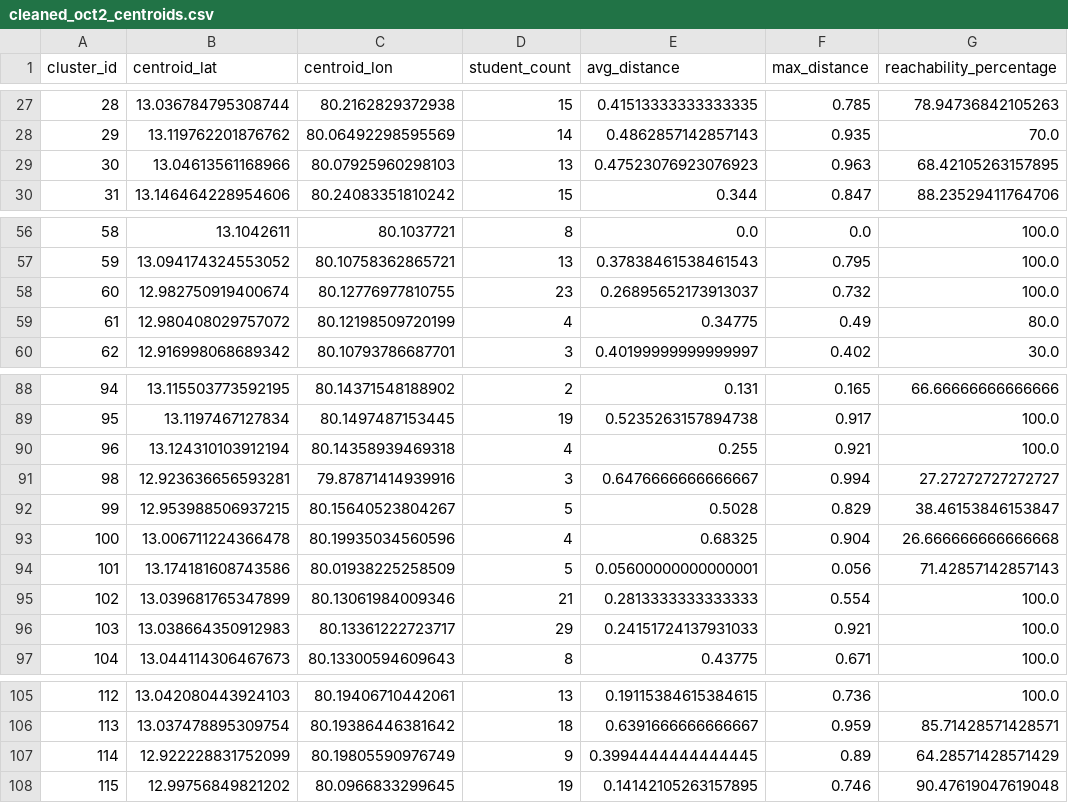
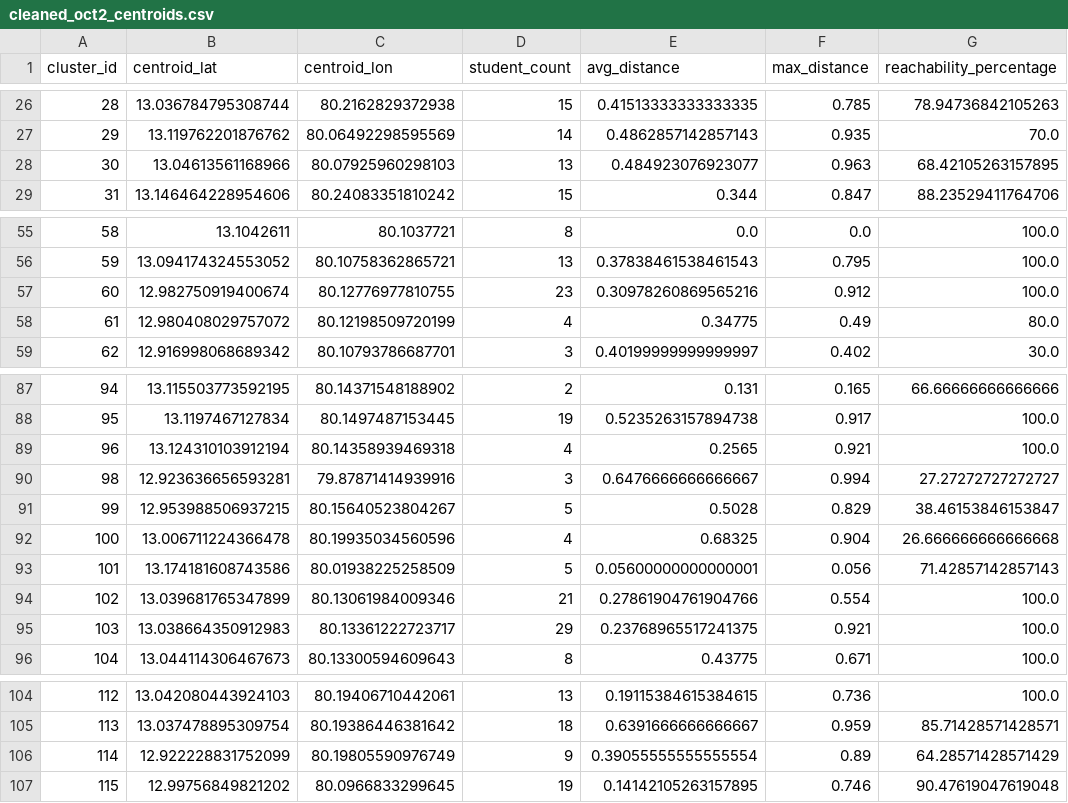
Before and after one commit to Niranjan-githubs/Route_optimizer, a CSV file: data_cleaning/oct2/cleaned_oct2_centroids.csv, drawn as a sheet; only a part is shown, gaps mark what is left out; the diff covers the shown part only.

```diff
--- a/data_cleaning/oct2/cleaned_oct2_centroids.csv
+++ b/data_cleaning/oct2/cleaned_oct2_centroids.csv
@@ -28,3 +27,3 @@ cluster_id,centroid_lat,centroid_lon,student_count,avg_distance,max_distance,rea
 29,13.119762201876762,80.06492298595569,14,0.4862857142857143,0.935,70.0
-30,13.04613561168966,80.07925960298103,13,0.47523076923076923,0.963,68.42105263157895
+30,13.04613561168966,80.07925960298103,13,0.484923076923077,0.963,68.42105263157895
 31,13.146464228954606,80.24083351810242,15,0.344,0.847,88.23529411764706
@@ -57,3 +56,3 @@ cluster_id,centroid_lat,centroid_lon,student_count,avg_distance,max_distance,rea
 59,13.094174324553052,80.10758362865721,13,0.37838461538461543,0.795,100.0
-60,12.982750919400674,80.12776977810755,23,0.26895652173913037,0.732,100.0
+60,12.982750919400674,80.12776977810755,23,0.30978260869565216,0.912,100.0
 61,12.980408029757072,80.12198509720199,4,0.34775,0.49,80.0
@@ -89,3 +88,3 @@ cluster_id,centroid_lat,centroid_lon,student_count,avg_distance,max_distance,rea
 95,13.1197467127834,80.1497487153445,19,0.5235263157894738,0.917,100.0
-96,13.124310103912194,80.14358939469318,4,0.255,0.921,100.0
+96,13.124310103912194,80.14358939469318,4,0.2565,0.921,100.0
 98,12.923636656593281,79.87871414939916,3,0.6476666666666667,0.994,27.27272727272727
@@ -94,4 +93,4 @@ cluster_id,centroid_lat,centroid_lon,student_count,avg_distance,max_distance,rea
 101,13.174181608743586,80.01938225258509,5,0.05600000000000001,0.056,71.42857142857143
-102,13.039681765347899,80.13061984009346,21,0.2813333333333333,0.554,100.0
-103,13.038664350912983,80.13361222723717,29,0.24151724137931033,0.921,100.0
+102,13.039681765347899,80.13061984009346,21,0.27861904761904766,0.554,100.0
+103,13.038664350912983,80.13361222723717,29,0.23768965517241375,0.921,100.0
 104,13.044114306467673,80.13300594609643,8,0.43775,0.671,100.0
@@ -106,3 +105,3 @@ cluster_id,centroid_lat,centroid_lon,student_count,avg_distance,max_distance,rea
 113,13.037478895309754,80.19386446381642,18,0.6391666666666667,0.959,85.71428571428571
-114,12.922228831752099,80.19805590976749,9,0.3994444444444445,0.89,64.28571428571429
+114,12.922228831752099,80.19805590976749,9,0.39055555555555554,0.89,64.28571428571429
 115,12.99756849821202,80.0966833299645,19,0.14142105263157895,0.746,90.47619047619048
```
Also changed, not shown: 1 removed row and 40 edited cells elsewhere in this file, data_cleaning/oct2/cleaned_oct2_snap_outliers.csv, data_cleaning/oct2/cleaned_oct2_snapped.csv, 39 other files.
